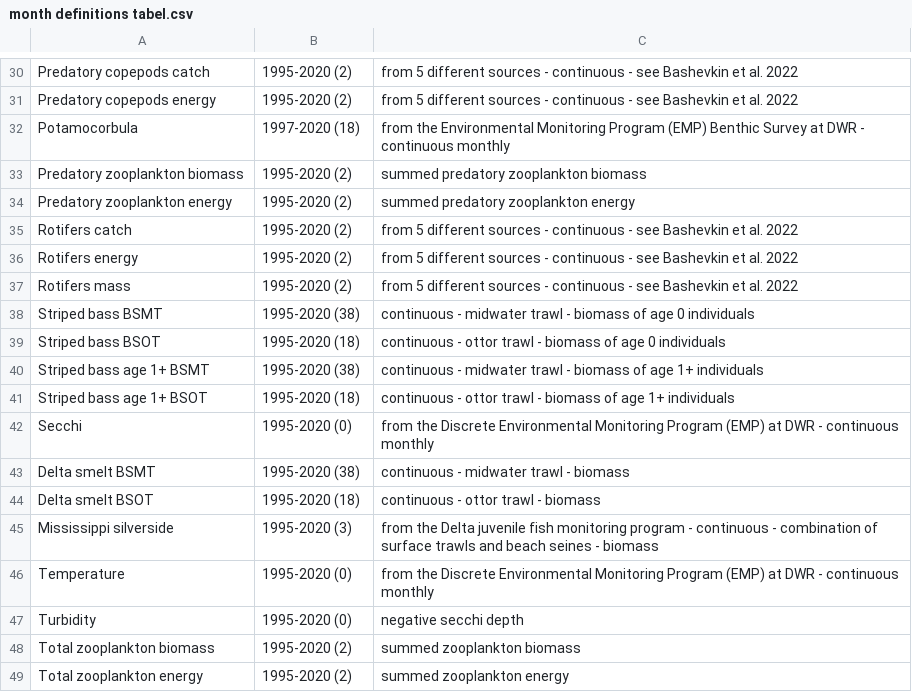
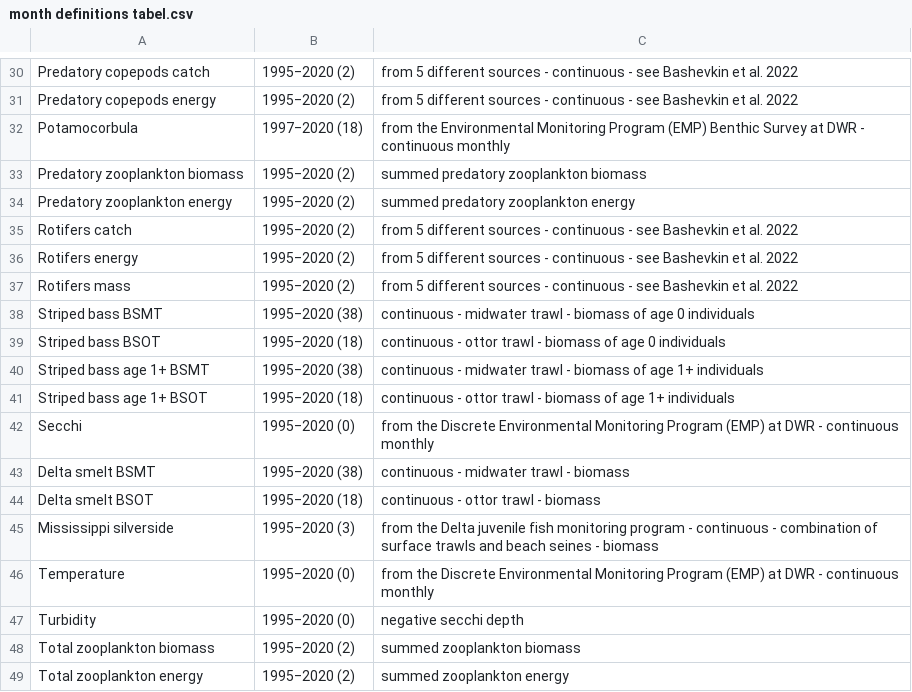
Before and after one commit to Delta-Stewardship-Council/swg-21-foodwebs, a CSV file: fig_output/month definitions tabel.csv, drawn as a sheet; only a part is shown, gaps mark what is left out; the diff covers the shown part only.

```diff
--- a/fig_output/month definitions tabel.csv
+++ b/fig_output/month definitions tabel.csv
@@ -30,20 +30,20 @@
-"Predatory copepods catch","1995-2020 (2)","from 5 different sources - continuous - see Bashevkin et al. 2022"
-"Predatory copepods energy","1995-2020 (2)","from 5 different sources - continuous - see Bashevkin et al. 2022"
-"Potamocorbula","1997-2020 (18)","from the Environmental Monitoring Program (EMP) Benthic Survey at DWR - continuous monthly"
-"Predatory zooplankton biomass","1995-2020 (2)","summed predatory zooplankton biomass"
-"Predatory zooplankton energy","1995-2020 (2)","summed predatory zooplankton energy"
-"Rotifers catch","1995-2020 (2)","from 5 different sources - continuous - see Bashevkin et al. 2022"
-"Rotifers energy","1995-2020 (2)","from 5 different sources - continuous - see Bashevkin et al. 2022"
-"Rotifers mass","1995-2020 (2)","from 5 different sources - continuous - see Bashevkin et al. 2022"
-"Striped bass BSMT","1995-2020 (38)","continuous - midwater trawl - biomass of age 0 individuals"
-"Striped bass BSOT","1995-2020 (18)","continuous - ottor trawl - biomass of age 0 individuals"
-"Striped bass age 1+ BSMT","1995-2020 (38)","continuous - midwater trawl - biomass of age 1+ individuals"
-"Striped bass age 1+ BSOT","1995-2020 (18)","continuous - ottor trawl - biomass of age 1+ individuals"
-"Secchi","1995-2020 (0)","from the Discrete Environmental Monitoring Program (EMP) at DWR - continuous monthly"
-"Delta smelt BSMT","1995-2020 (38)","continuous - midwater trawl - biomass"
-"Delta smelt BSOT","1995-2020 (18)","continuous - ottor trawl - biomass"
-"Mississippi silverside","1995-2020 (3)","from the Delta juvenile fish monitoring program - continuous - combination of surface trawls and beach seines - biomass"
-"Temperature","1995-2020 (0)","from the Discrete Environmental Monitoring Program (EMP) at DWR - continuous monthly"
-"Turbidity","1995-2020 (0)","negative secchi depth"
-"Total zooplankton biomass","1995-2020 (2)","summed zooplankton biomass"
-"Total zooplankton energy","1995-2020 (2)","summed zooplankton energy"
+"Predatory copepods catch","1995‒2020 (2)","from 5 different sources - continuous - see Bashevkin et al. 2022"
+"Predatory copepods energy","1995‒2020 (2)","from 5 different sources - continuous - see Bashevkin et al. 2022"
+"Potamocorbula","1997‒2020 (18)","from the Environmental Monitoring Program (EMP) Benthic Survey at DWR - continuous monthly"
+"Predatory zooplankton biomass","1995‒2020 (2)","summed predatory zooplankton biomass"
+"Predatory zooplankton energy","1995‒2020 (2)","summed predatory zooplankton energy"
+"Rotifers catch","1995‒2020 (2)","from 5 different sources - continuous - see Bashevkin et al. 2022"
+"Rotifers energy","1995‒2020 (2)","from 5 different sources - continuous - see Bashevkin et al. 2022"
+"Rotifers mass","1995‒2020 (2)","from 5 different sources - continuous - see Bashevkin et al. 2022"
+"Striped bass BSMT","1995‒2020 (38)","continuous - midwater trawl - biomass of age 0 individuals"
+"Striped bass BSOT","1995‒2020 (18)","continuous - ottor trawl - biomass of age 0 individuals"
+"Striped bass age 1+ BSMT","1995‒2020 (38)","continuous - midwater trawl - biomass of age 1+ individuals"
+"Striped bass age 1+ BSOT","1995‒2020 (18)","continuous - ottor trawl - biomass of age 1+ individuals"
+"Secchi","1995‒2020 (0)","from the Discrete Environmental Monitoring Program (EMP) at DWR - continuous monthly"
+"Delta smelt BSMT","1995‒2020 (38)","continuous - midwater trawl - biomass"
+"Delta smelt BSOT","1995‒2020 (18)","continuous - ottor trawl - biomass"
+"Mississippi silverside","1995‒2020 (3)","from the Delta juvenile fish monitoring program - continuous - combination of surface trawls and beach seines - biomass"
+"Temperature","1995‒2020 (0)","from the Discrete Environmental Monitoring Program (EMP) at DWR - continuous monthly"
+"Turbidity","1995‒2020 (0)","negative secchi depth"
+"Total zooplankton biomass","1995‒2020 (2)","summed zooplankton biomass"
+"Total zooplankton energy","1995‒2020 (2)","summed zooplankton energy"
```
Also changed, not shown: 28 edited cells elsewhere in this file, 33 other files.
